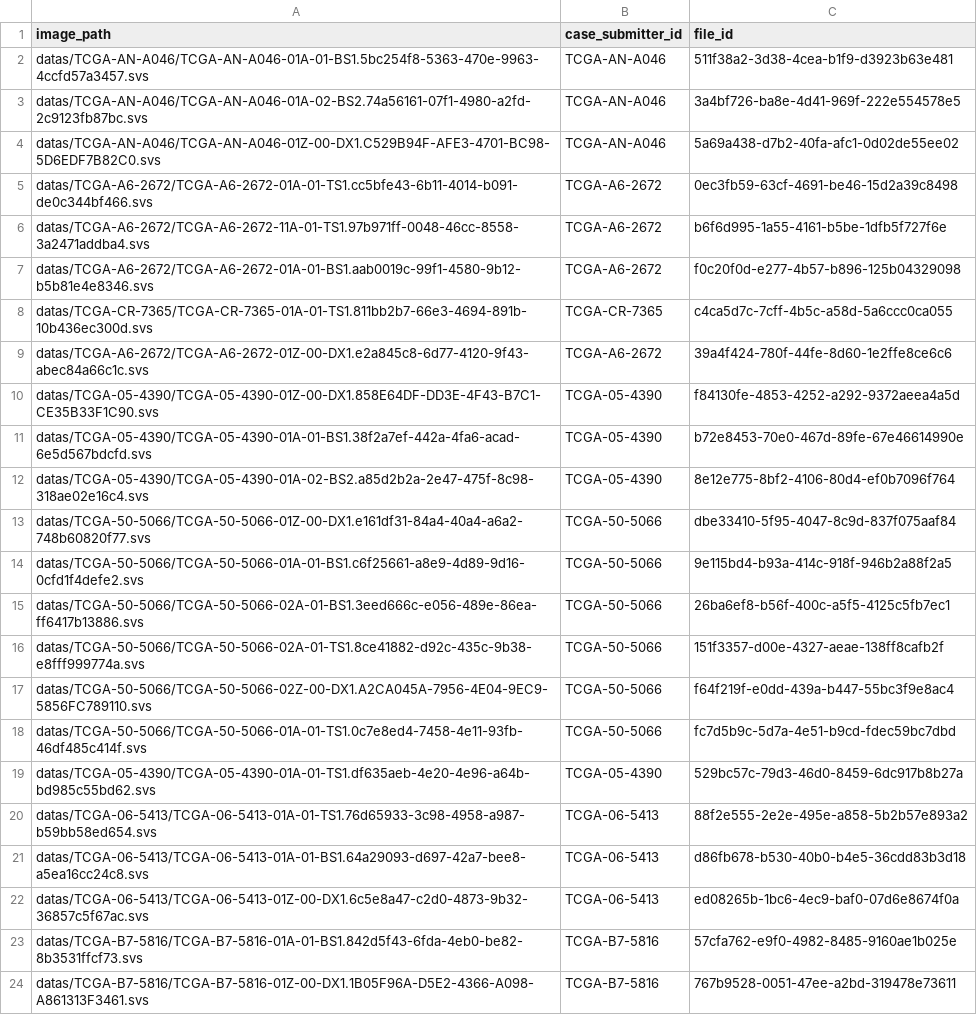
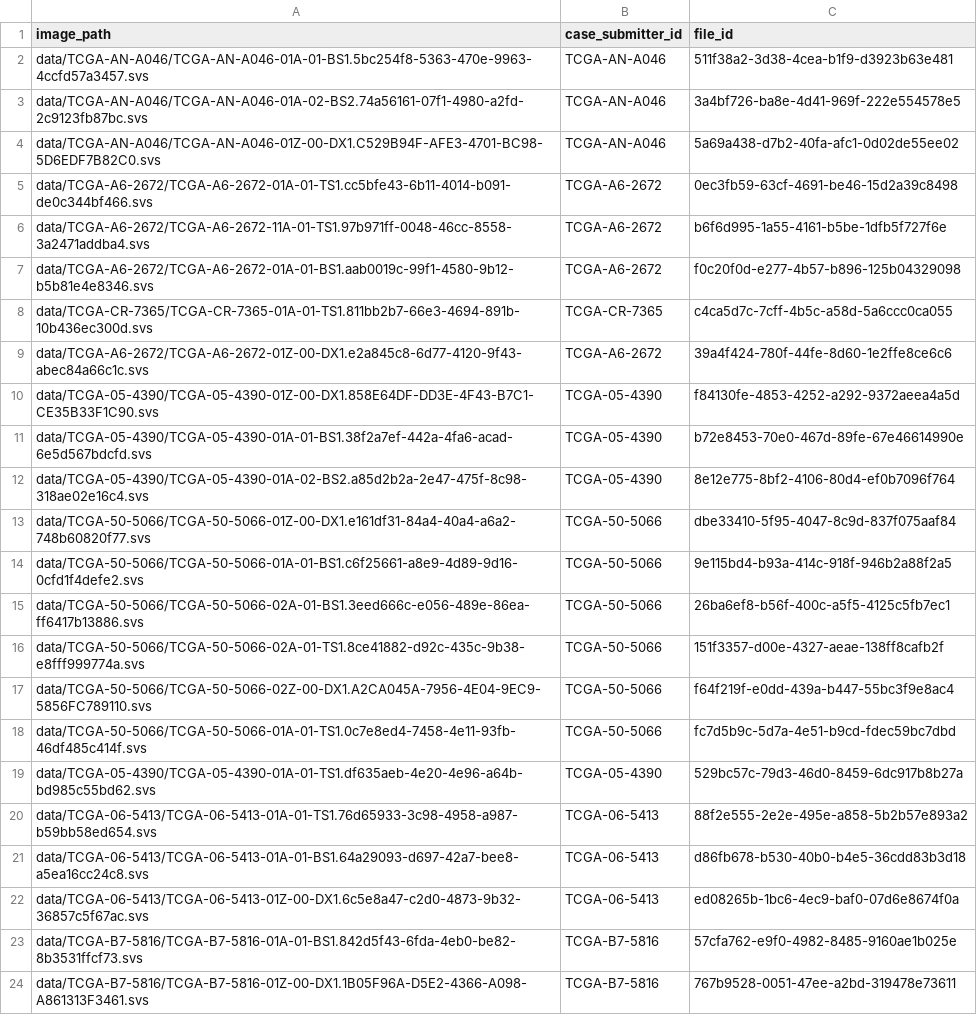
Before and after one commit to ia-ampliar/pathoscope-models-pipeline, a CSV file: wsi_manifest.csv, drawn as a sheet; the diff names each change by its address in the sheet, - before the commit and + after, or states it on an @@ line.

```diff
--- a/wsi_manifest.csv
+++ b/wsi_manifest.csv
-A2 (image_path): datas/TCGA-AN-A046/TCGA-AN-A046-01A-01-BS1.5bc254f8-5363-470e-9963-4ccfd57a3457.svs
+A2 (image_path): data/TCGA-AN-A046/TCGA-AN-A046-01A-01-BS1.5bc254f8-5363-470e-9963-4ccfd57a3457.svs
-A3 (image_path): datas/TCGA-AN-A046/TCGA-AN-A046-01A-02-BS2.74a56161-07f1-4980-a2fd-2c9123fb87bc.svs
+A3 (image_path): data/TCGA-AN-A046/TCGA-AN-A046-01A-02-BS2.74a56161-07f1-4980-a2fd-2c9123fb87bc.svs
-A4 (image_path): datas/TCGA-AN-A046/TCGA-AN-A046-01Z-00-DX1.C529B94F-AFE3-4701-BC98-5D6EDF7B82C0.svs
+A4 (image_path): data/TCGA-AN-A046/TCGA-AN-A046-01Z-00-DX1.C529B94F-AFE3-4701-BC98-5D6EDF7B82C0.svs
-A5 (image_path): datas/TCGA-A6-2672/TCGA-A6-2672-01A-01-TS1.cc5bfe43-6b11-4014-b091-de0c344bf466.svs
+A5 (image_path): data/TCGA-A6-2672/TCGA-A6-2672-01A-01-TS1.cc5bfe43-6b11-4014-b091-de0c344bf466.svs
-A6 (image_path): datas/TCGA-A6-2672/TCGA-A6-2672-11A-01-TS1.97b971ff-0048-46cc-8558-3a2471addba4.svs
+A6 (image_path): data/TCGA-A6-2672/TCGA-A6-2672-11A-01-TS1.97b971ff-0048-46cc-8558-3a2471addba4.svs
-A7 (image_path): datas/TCGA-A6-2672/TCGA-A6-2672-01A-01-BS1.aab0019c-99f1-4580-9b12-b5b81e4e8346.svs
+A7 (image_path): data/TCGA-A6-2672/TCGA-A6-2672-01A-01-BS1.aab0019c-99f1-4580-9b12-b5b81e4e8346.svs
-A8 (image_path): datas/TCGA-CR-7365/TCGA-CR-7365-01A-01-TS1.811bb2b7-66e3-4694-891b-10b436ec300d.svs
+A8 (image_path): data/TCGA-CR-7365/TCGA-CR-7365-01A-01-TS1.811bb2b7-66e3-4694-891b-10b436ec300d.svs
-A9 (image_path): datas/TCGA-A6-2672/TCGA-A6-2672-01Z-00-DX1.e2a845c8-6d77-4120-9f43-abec84a66c1c.svs
+A9 (image_path): data/TCGA-A6-2672/TCGA-A6-2672-01Z-00-DX1.e2a845c8-6d77-4120-9f43-abec84a66c1c.svs
-A10 (image_path): datas/TCGA-05-4390/TCGA-05-4390-01Z-00-DX1.858E64DF-DD3E-4F43-B7C1-CE35B33F1C90.svs
+A10 (image_path): data/TCGA-05-4390/TCGA-05-4390-01Z-00-DX1.858E64DF-DD3E-4F43-B7C1-CE35B33F1C90.svs
-A11 (image_path): datas/TCGA-05-4390/TCGA-05-4390-01A-01-BS1.38f2a7ef-442a-4fa6-acad-6e5d567bdcfd.svs
+A11 (image_path): data/TCGA-05-4390/TCGA-05-4390-01A-01-BS1.38f2a7ef-442a-4fa6-acad-6e5d567bdcfd.svs
-A12 (image_path): datas/TCGA-05-4390/TCGA-05-4390-01A-02-BS2.a85d2b2a-2e47-475f-8c98-318ae02e16c4.svs
+A12 (image_path): data/TCGA-05-4390/TCGA-05-4390-01A-02-BS2.a85d2b2a-2e47-475f-8c98-318ae02e16c4.svs
-A13 (image_path): datas/TCGA-50-5066/TCGA-50-5066-01Z-00-DX1.e161df31-84a4-40a4-a6a2-748b60820f77.svs
+A13 (image_path): data/TCGA-50-5066/TCGA-50-5066-01Z-00-DX1.e161df31-84a4-40a4-a6a2-748b60820f77.svs
-A14 (image_path): datas/TCGA-50-5066/TCGA-50-5066-01A-01-BS1.c6f25661-a8e9-4d89-9d16-0cfd1f4defe2.svs
+A14 (image_path): data/TCGA-50-5066/TCGA-50-5066-01A-01-BS1.c6f25661-a8e9-4d89-9d16-0cfd1f4defe2.svs
-A15 (image_path): datas/TCGA-50-5066/TCGA-50-5066-02A-01-BS1.3eed666c-e056-489e-86ea-ff6417b13886.svs
+A15 (image_path): data/TCGA-50-5066/TCGA-50-5066-02A-01-BS1.3eed666c-e056-489e-86ea-ff6417b13886.svs
-A16 (image_path): datas/TCGA-50-5066/TCGA-50-5066-02A-01-TS1.8ce41882-d92c-435c-9b38-e8fff999774a.svs
+A16 (image_path): data/TCGA-50-5066/TCGA-50-5066-02A-01-TS1.8ce41882-d92c-435c-9b38-e8fff999774a.svs
-A17 (image_path): datas/TCGA-50-5066/TCGA-50-5066-02Z-00-DX1.A2CA045A-7956-4E04-9EC9-5856FC789110.svs
+A17 (image_path): data/TCGA-50-5066/TCGA-50-5066-02Z-00-DX1.A2CA045A-7956-4E04-9EC9-5856FC789110.svs
-A18 (image_path): datas/TCGA-50-5066/TCGA-50-5066-01A-01-TS1.0c7e8ed4-7458-4e11-93fb-46df485c414f.svs
+A18 (image_path): data/TCGA-50-5066/TCGA-50-5066-01A-01-TS1.0c7e8ed4-7458-4e11-93fb-46df485c414f.svs
-A19 (image_path): datas/TCGA-05-4390/TCGA-05-4390-01A-01-TS1.df635aeb-4e20-4e96-a64b-bd985c55bd62.svs
+A19 (image_path): data/TCGA-05-4390/TCGA-05-4390-01A-01-TS1.df635aeb-4e20-4e96-a64b-bd985c55bd62.svs
-A20 (image_path): datas/TCGA-06-5413/TCGA-06-5413-01A-01-TS1.76d65933-3c98-4958-a987-b59bb58ed654.svs
+A20 (image_path): data/TCGA-06-5413/TCGA-06-5413-01A-01-TS1.76d65933-3c98-4958-a987-b59bb58ed654.svs
-A21 (image_path): datas/TCGA-06-5413/TCGA-06-5413-01A-01-BS1.64a29093-d697-42a7-bee8-a5ea16cc24c8.svs
+A21 (image_path): data/TCGA-06-5413/TCGA-06-5413-01A-01-BS1.64a29093-d697-42a7-bee8-a5ea16cc24c8.svs
-A22 (image_path): datas/TCGA-06-5413/TCGA-06-5413-01Z-00-DX1.6c5e8a47-c2d0-4873-9b32-36857c5f67ac.svs
+A22 (image_path): data/TCGA-06-5413/TCGA-06-5413-01Z-00-DX1.6c5e8a47-c2d0-4873-9b32-36857c5f67ac.svs
-A23 (image_path): datas/TCGA-B7-5816/TCGA-B7-5816-01A-01-BS1.842d5f43-6fda-4eb0-be82-8b3531ffcf73.svs
+A23 (image_path): data/TCGA-B7-5816/TCGA-B7-5816-01A-01-BS1.842d5f43-6fda-4eb0-be82-8b3531ffcf73.svs
-A24 (image_path): datas/TCGA-B7-5816/TCGA-B7-5816-01Z-00-DX1.1B05F96A-D5E2-4366-A098-A861313F3461.svs
+A24 (image_path): data/TCGA-B7-5816/TCGA-B7-5816-01Z-00-DX1.1B05F96A-D5E2-4366-A098-A861313F3461.svs
```
Also changed, not shown: 27 other files.
